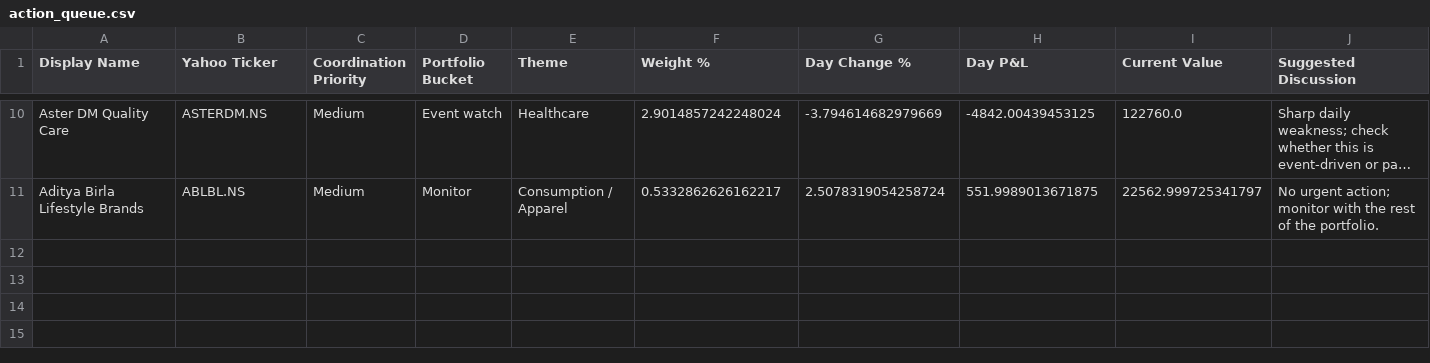
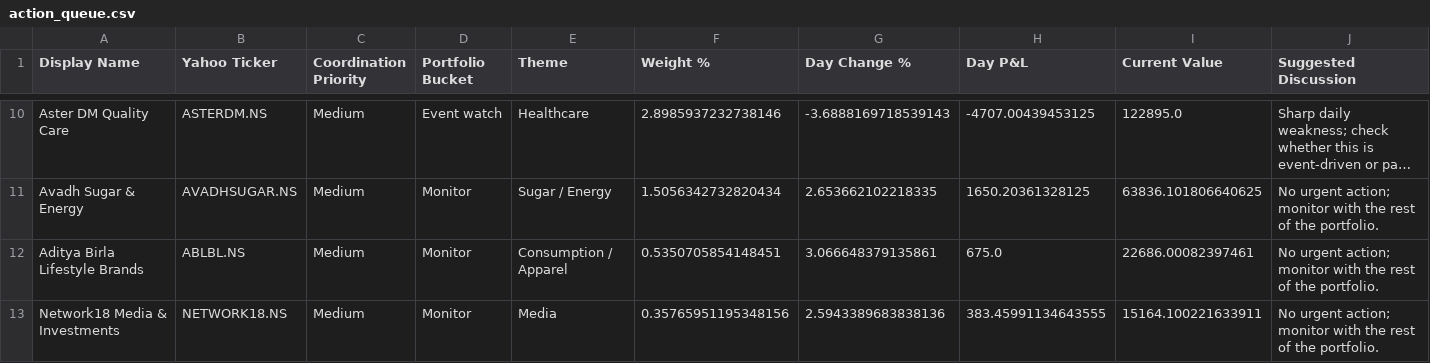
Before and after one commit to hvj7p7shkv-hub/vikram-portfolio-dashboard, a CSV file: data/action_queue.csv, drawn as a sheet; only a part is shown, gaps mark what is left out; long unchanged cells end in …; addresses are those after the commit; the diff covers the shown part only; the diff names each change by its address in the sheet, - before the commit and + after, or states it on an @@ line.

```diff
--- a/data/action_queue.csv
+++ b/data/action_queue.csv
-F10 (Weight %): 2.9014857242248024
+F10 (Weight %): 2.8985937232738146
-G10 (Day Change %): -3.794614682979669
+G10 (Day Change %): -3.6888169718539143
-H10 (Day P&L): -4842.00439453125
+H10 (Day P&L): -4707.00439453125
-I10 (Current Value): 122760.0
+I10 (Current Value): 122895.0
+row 11: Avadh Sugar & Energy | AVADHSUGAR.NS | Medium | Monitor | Sugar / Energy | 1.5056342732820434 | 2.653662102218335 | 1650.20361328125 | 63836.101806640625 | No urgent action; monitor with the rest of the portfolio.
-F12 (Weight %): 0.5332862626162217
+F12 (Weight %): 0.5350705854148451
-G12 (Day Change %): 2.5078319054258724
+G12 (Day Change %): 3.066648379135861
-H12 (Day P&L): 551.9989013671875
+H12 (Day P&L): 675.0
-I12 (Current Value): 22562.999725341797
+I12 (Current Value): 22686.00082397461
+row 13: Network18 Media & Investments | NETWORK18.NS | Medium | Monitor | Media | 0.35765951195348156 | 2.5943389683838136 | 383.45991134643555 | 15164.100221633911 | No urgent action; monitor with the rest of the portfolio.
```
Also changed, not shown: 1 added row, 1 removed row and 29 edited cells elsewhere in this file, data/holdings.csv, 1 other file.
